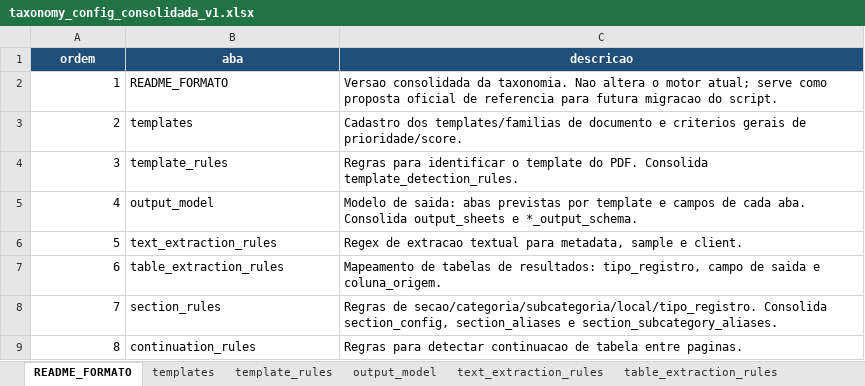
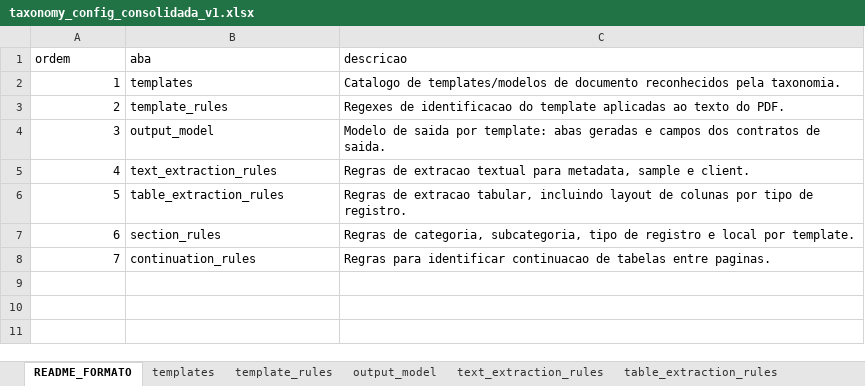
Before and after one commit to FranciscoAecom/harpia-pdf-extraction, an Excel workbook: config/taxonomy_config_consolidada_v1.xlsx, sheet README_FORMATO, drawn as a sheet; values as stored, in another font and other column widths than the file's, no borders; removed rows and columns are numbered as before the commit, all else as after; the diff names each change by its address in the sheet, - before the commit and + after, or states it on an @@ line.

Commit message:
Make consolidated taxonomy official

```diff
--- a/config/taxonomy_config_consolidada_v1.xlsx (sheet README_FORMATO)
+++ b/config/taxonomy_config_consolidada_v1.xlsx (sheet README_FORMATO)
@@ A1:C1 fill: #1F4E78 → none, bold: on → off, text colour: #FFFFFF → black, alignment: center → left @@
-row 2: 1 | README_FORMATO | Versao consolidada da taxonomia. Nao altera o motor atual; serve como proposta oficial de referencia para futura migracao do script.
@@ column A (ordem) renumbered from row 2 down @@
-C2 (descricao): Cadastro dos templates/familias de documento e criterios gerais de prioridade/score.
+C2 (descricao): Catalogo de templates/modelos de documento reconhecidos pela taxonomia.
-C3 (descricao): Regras para identificar o template do PDF. Consolida template_detection_rules.
+C3 (descricao): Regexes de identificacao do template aplicadas ao texto do PDF.
-C4 (descricao): Modelo de saida: abas previstas por template e campos de cada aba. Consolida output_sheets e *_output_schema.
+C4 (descricao): Modelo de saida por template: abas geradas e campos dos contratos de saida.
-C5 (descricao): Regex de extracao…
+C5 (descricao): Regras de extracao…
-C6 (descricao): Mapeamento de tabelas de resultados: tipo_registro, campo de saida e coluna_origem.
+C6 (descricao): Regras de extracao tabular, incluindo layout de colunas por tipo de registro.
-C7 (descricao): Regras de secao/categoria/subcategoria/local/tipo_registro. Consolida section_config, section_aliases e section_subcategory_aliases.
+C7 (descricao): Regras de categoria, subcategoria, tipo de registro e local por template.
-C8 (descricao): Regras para detectar continuacao de tabela entre paginas.
+C8 (descricao): Regras para identificar continuacao de tabelas entre paginas.
```
Also changed, not shown: sheet output_model, sheet text_extraction_rules, sheet section_rules, sheet template_rules, sheet table_extraction_rules, sheet templates, 1 more sheet, 4 other files.
